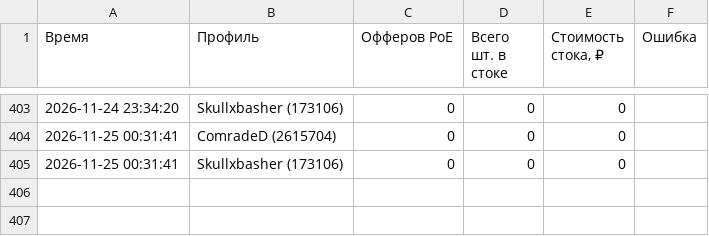
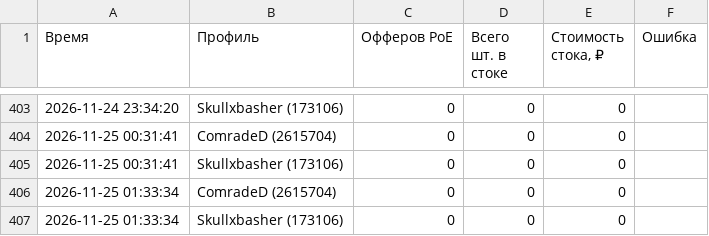
Before and after one commit to aaenogomji/tablscan, a CSV file: funpay_stats/funpay_checks_log.csv, drawn as a sheet; only a part is shown, gaps mark what is left out; the diff names each change by its address in the sheet, - before the commit and + after, or states it on an @@ line.

```diff
--- a/funpay_stats/funpay_checks_log.csv
+++ b/funpay_stats/funpay_checks_log.csv
+row 406: 2026-11-25 01:33:34 | ComradeD (2615704) | 0 | 0 | 0
+row 407: 2026-11-25 01:33:34 | Skullxbasher (173106) | 0 | 0 | 0
```
Also changed, not shown: 2 other files.
